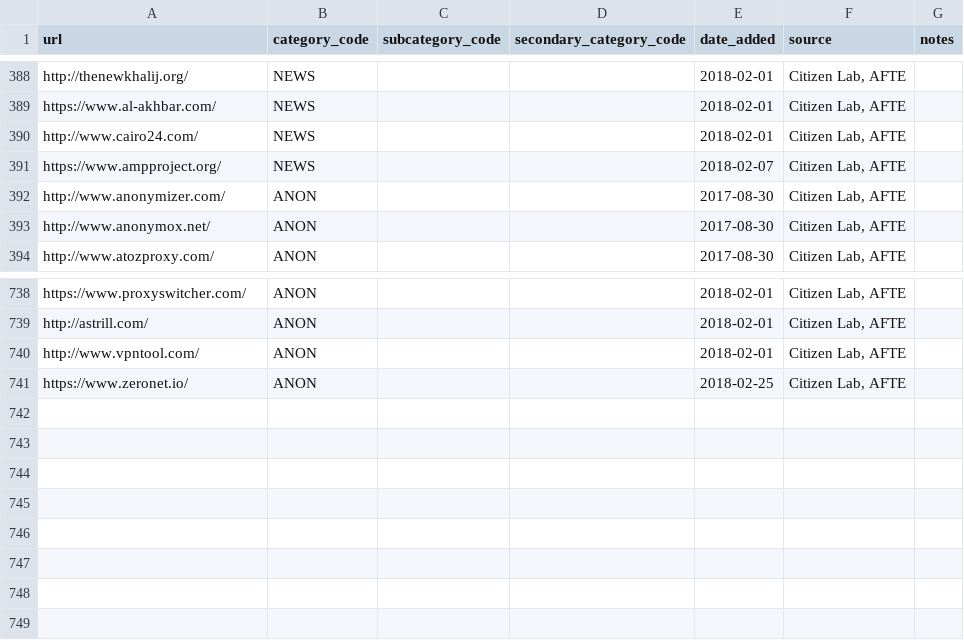
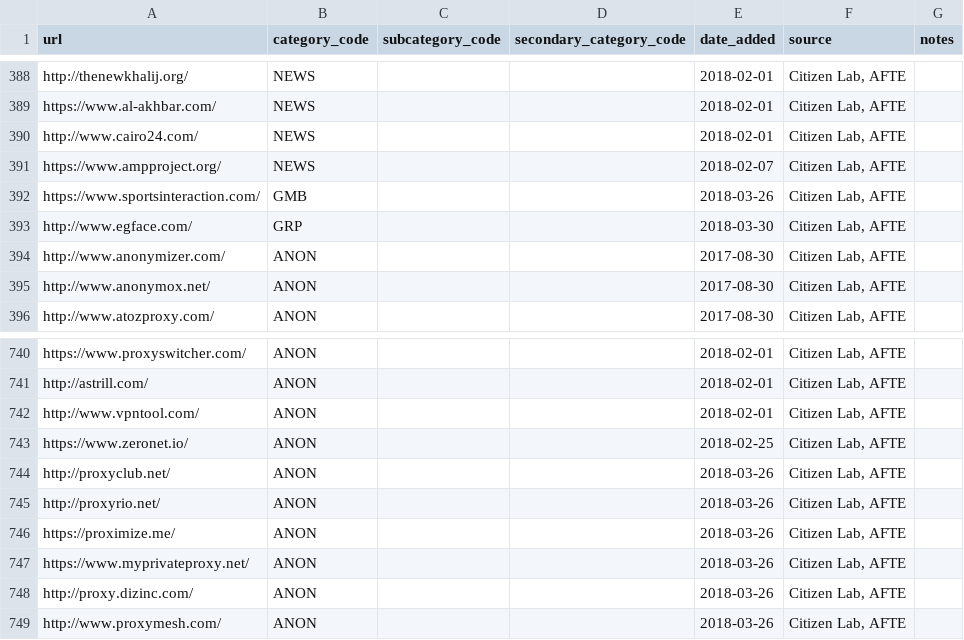
Before and after one commit to berkmancenter/url-lists, a CSV file: lists/eg.csv, drawn as a sheet; only a part is shown, gaps mark what is left out.

Commit message:
automatically update lists

```diff
--- a/lists/eg.csv
+++ b/lists/eg.csv
@@ -391,2 +391,4 @@ http://www.cairo24.com/,NEWS,,,2018-02-01,"Citizen Lab, AFTE",
 https://www.ampproject.org/,NEWS,,,2018-02-07,"Citizen Lab, AFTE",
+https://www.sportsinteraction.com/,GMB,,,2018-03-26,"Citizen Lab, AFTE",
+http://www.egface.com/,GRP,,,2018-03-30,"Citizen Lab, AFTE",
 http://www.anonymizer.com/,ANON,,,2017-08-30,"Citizen Lab, AFTE",
@@ -741 +743,7 @@ http://www.vpntool.com/,ANON,,,2018-02-01,"Citizen Lab, AFTE",
 https://www.zeronet.io/,ANON,,,2018-02-25,"Citizen Lab, AFTE",
+http://proxyclub.net/,ANON,,,2018-03-26,"Citizen Lab, AFTE",
+http://proxyrio.net/,ANON,,,2018-03-26,"Citizen Lab, AFTE",
+https://proximize.me/,ANON,,,2018-03-26,"Citizen Lab, AFTE",
+https://www.myprivateproxy.net/,ANON,,,2018-03-26,"Citizen Lab, AFTE",
+http://proxy.dizinc.com/,ANON,,,2018-03-26,"Citizen Lab, AFTE",
+http://www.proxymesh.com/,ANON,,,2018-03-26,"Citizen Lab, AFTE",
```
Also changed, not shown: lists/ar.csv, lists/global.csv, 2 other files.
